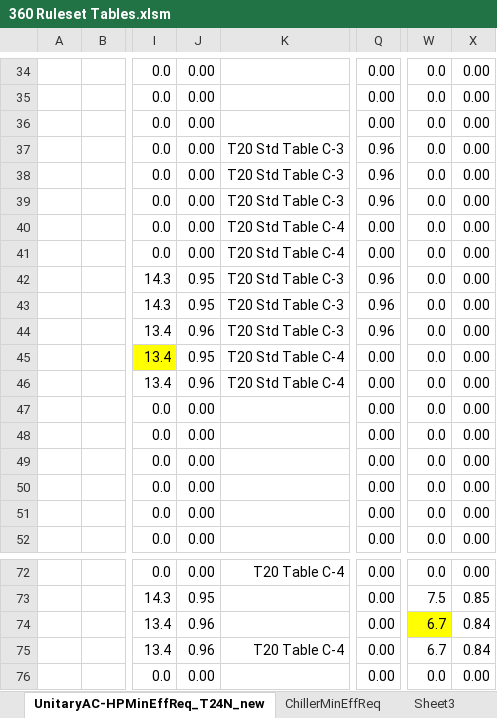
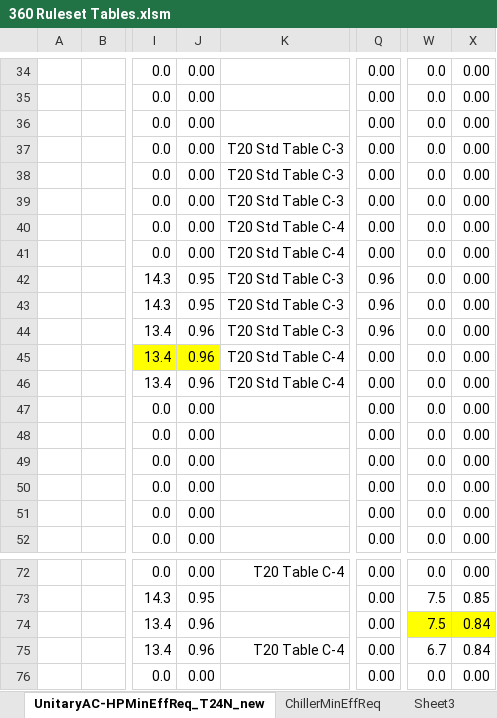
Before and after one commit to joesinger12misc/test-no-LFS, an Excel workbook: Documentation/T24N/360 Ruleset Tables.xlsm, sheet UnitaryAC-HPMinEffReq_T24N_new, drawn as a sheet; only a part is shown, gaps mark what is left out; values as stored, in another font and other column widths than the file's, no borders; conditional formats not drawn; the diff names each change by its address in the sheet, - before the commit and + after, or states it on an @@ line.

```diff
--- a/Documentation/T24N/360 Ruleset Tables.xlsm (sheet UnitaryAC-HPMinEffReq_T24N_new)
+++ b/Documentation/T24N/360 Ruleset Tables.xlsm (sheet UnitaryAC-HPMinEffReq_T24N_new)
-Q37:Q39: 0.96
+Q37:Q39: 0.00
-J45: 0.95
+J45: 0.96
-J45 fill: none
+J45 fill: #FFFF00
-W74: 6.7
+W74: 7.5
-X74 fill: none
+X74 fill: #FFFF00
```
Also changed, not shown: formulas that keep their value, Documentation/T24N/Appendix_5.7_PerformanceCurves.xlsx.
